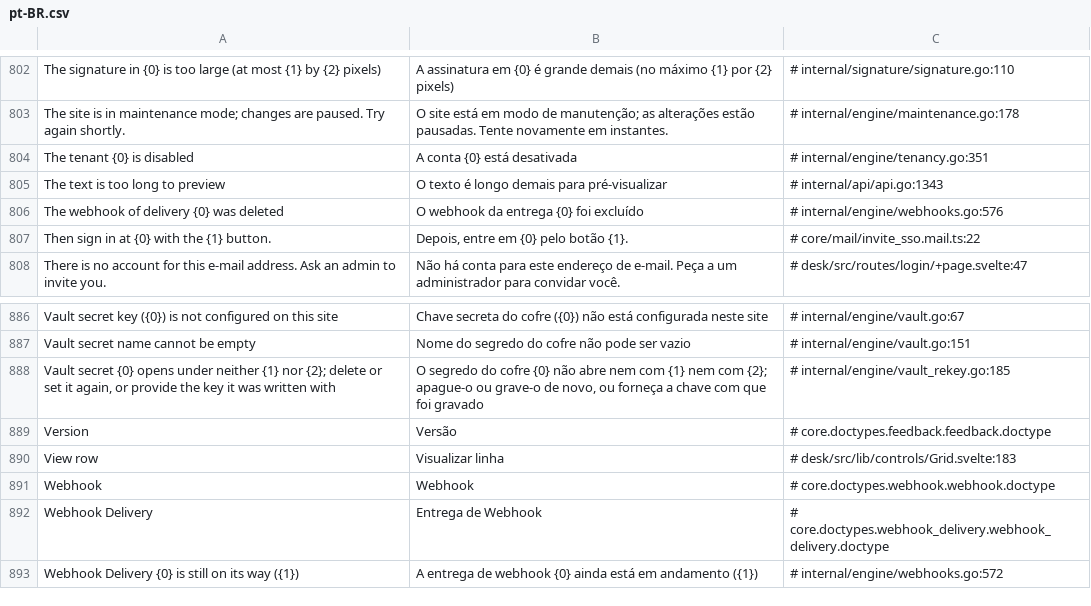
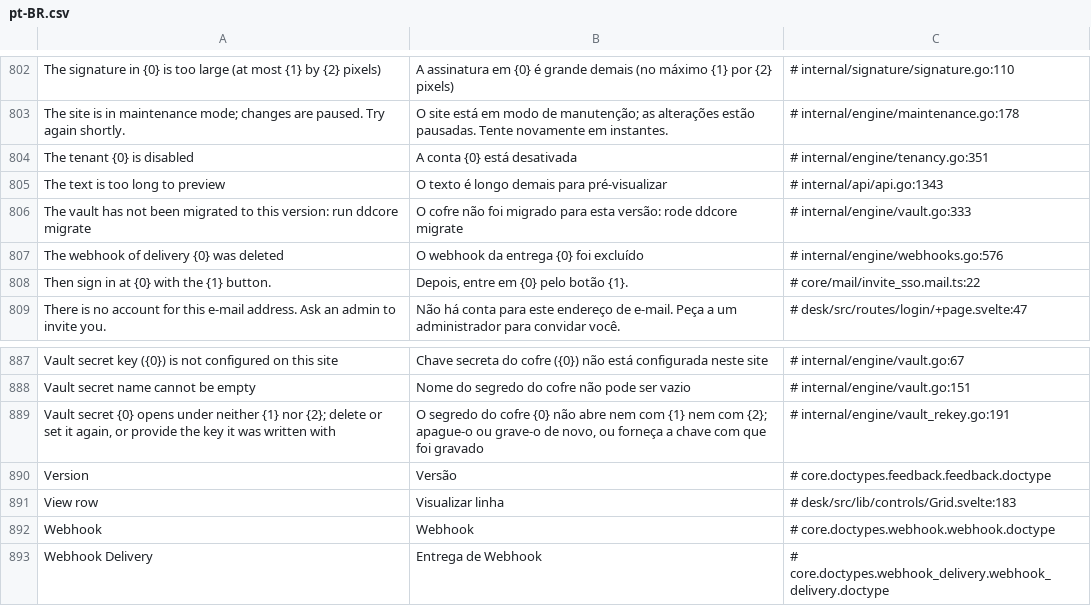
Before and after one commit to jrvidotti/ddcore, a CSV file: core/translations/pt-BR.csv, drawn as a sheet; only a part is shown, gaps mark what is left out; the shorter side is filled out with more unchanged rows.

```diff
--- a/core/translations/pt-BR.csv
+++ b/core/translations/pt-BR.csv
@@ -805,2 +805,3 @@ The tenant {0} is disabled,A conta {0} está desativada,# internal/engine/tenanc
 The text is too long to preview,O texto é longo demais para pré-visualizar,# internal/api/api.go:1343
+The vault has not been migrated to this version: run ddcore migrate,O cofre não foi migrado para esta versão: rode ddcore migrate,# internal/engine/vault.go:333
 The webhook of delivery {0} was deleted,O webhook da entrega {0} foi excluído,# internal/engine/webhooks.go:576
@@ -887,3 +888,3 @@ Vault secret key ({0}) is not configured on this site,Chave secreta do cofre ({0
 Vault secret name cannot be empty,Nome do segredo do cofre não pode ser vazio,# internal/engine/vault.go:151
-"Vault secret {0} opens under neither {1} nor {2}; delete or set it again, or provide the key it was written with","O segredo do cofre {0} não abre nem com {1} nem com {2}; apague-o ou grave-o de novo, ou forneça a chave com que foi gravado",# internal/engine/vault_rekey.go:185
+"Vault secret {0} opens under neither {1} nor {2}; delete or set it again, or provide the key it was written with","O segredo do cofre {0} não abre nem com {1} nem com {2}; apague-o ou grave-o de novo, ou forneça a chave com que foi gravado",# internal/engine/vault_rekey.go:191
 Version,Versão,# core.doctypes.feedback.feedback.doctype
```
Also changed, not shown: 11 other files.
